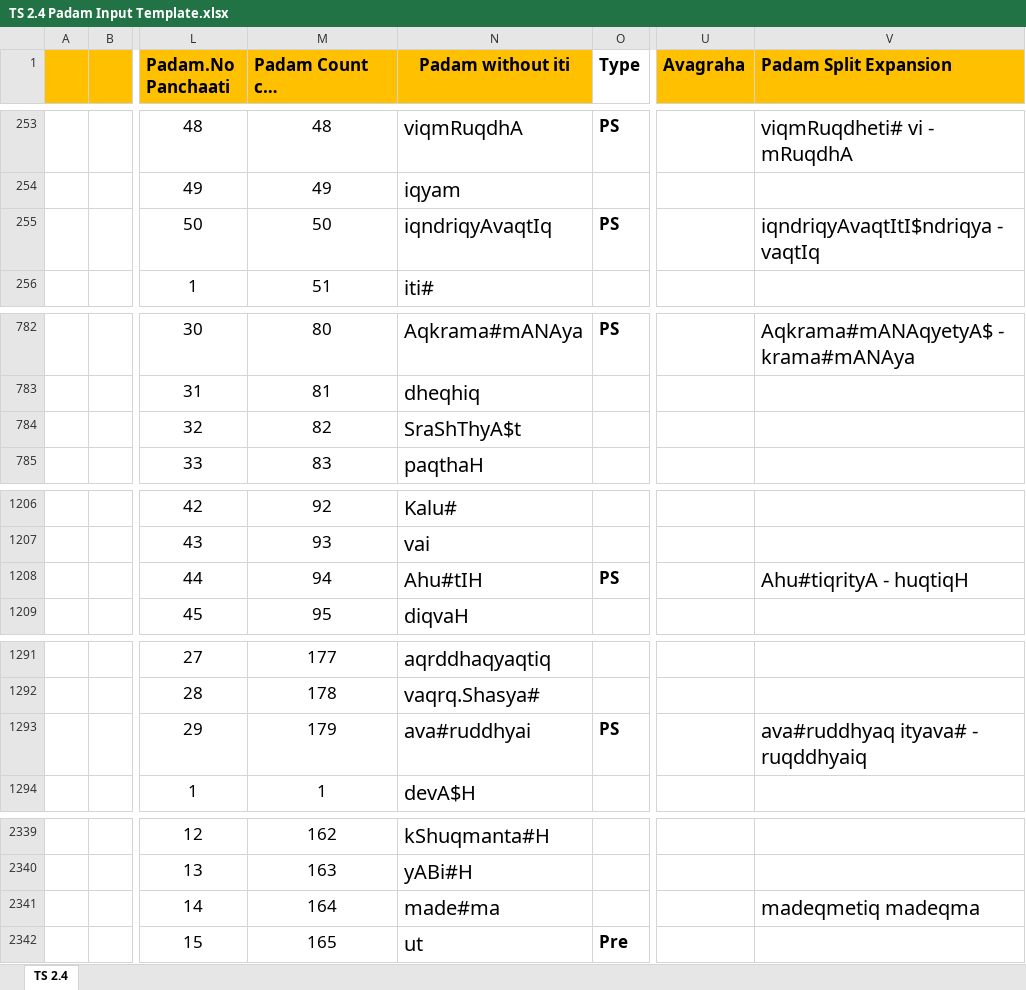
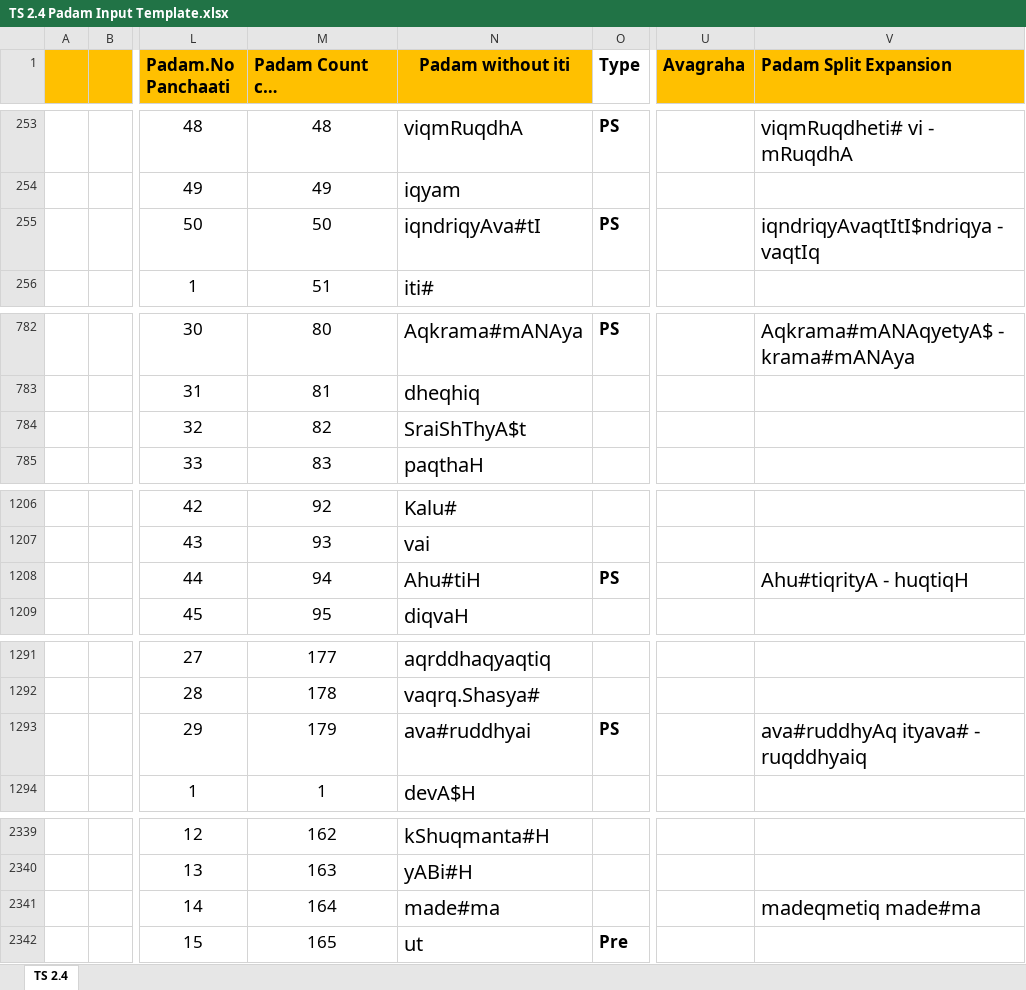
Before and after one commit to KYVeda/texts, an Excel workbook: TS Jatai Working/Padam Input Templates/TS 2.4 Padam Input Template.xlsx, sheet TS 2.4, drawn as a sheet; only a part is shown, gaps mark what is left out; long unchanged cells end in …; values as stored, in another font and other column widths than the file's, no borders; the diff names each change by its address in the sheet, - before the commit and + after, or states it on an @@ line.

```diff
--- a/TS Jatai Working/Padam Input Templates/TS 2.4 Padam Input Template.xlsx (sheet TS 2.4)
+++ b/TS Jatai Working/Padam Input Templates/TS 2.4 Padam Input Template.xlsx (sheet TS 2.4)
-N255 (Padam without iti): iqndriqyAvaqtIq
+N255 (Padam without iti): iqndriqyAva#tI
-N784 (Padam without iti): SraShThyA$t
+N784 (Padam without iti): SraiShThyA$t
-N1208 (Padam without iti): Ahu#tIH
+N1208 (Padam without iti): Ahu#tiH
-V1293 (Padam Split Expansion): ava#ruddhyaq ityava# - ruqddhyaiq
+V1293 (Padam Split Expansion): ava#ruddhyAq ityava# - ruqddhyaiq
-V2341 (Padam Split Expansion): madeqmetiq madeqma
+V2341 (Padam Split Expansion): madeqmetiq made#ma
```
Also changed, not shown: 9 other files.
